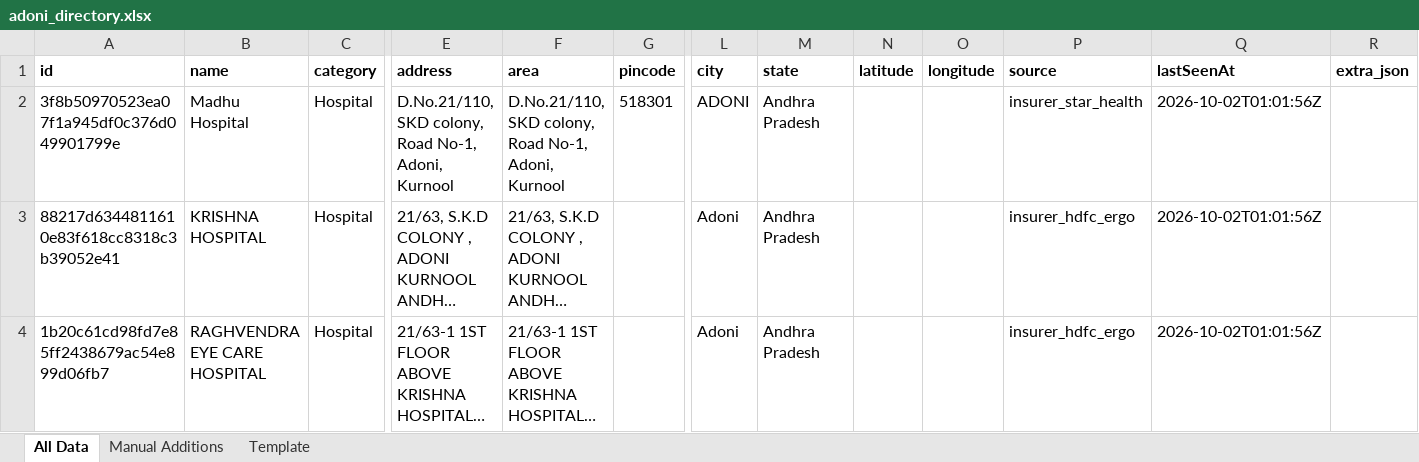
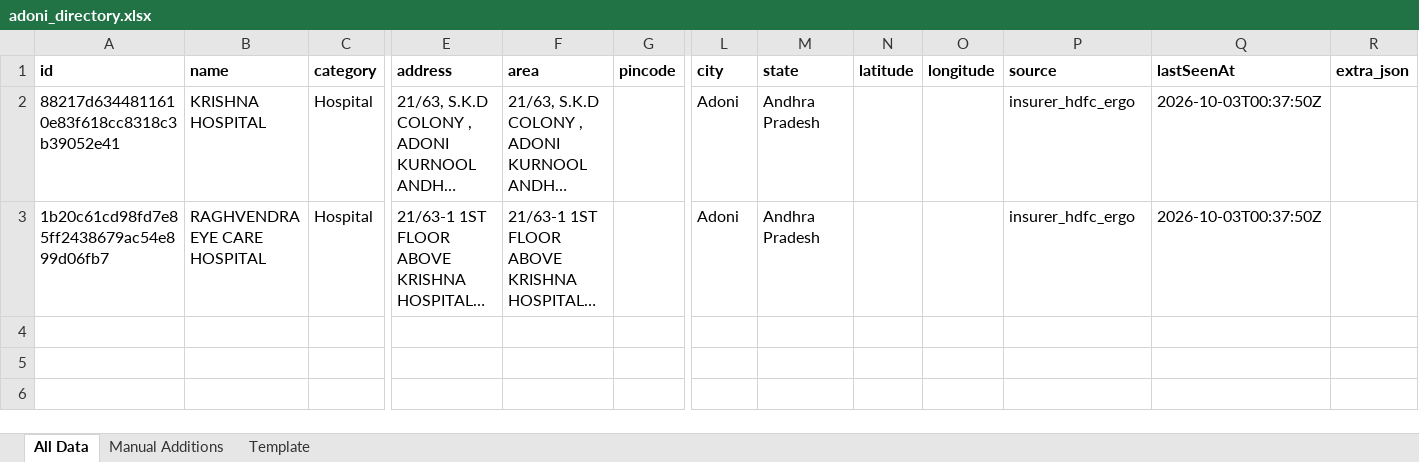
Before and after one commit to zavscom/adoni-directory-backend, an Excel workbook: data/adoni_directory.xlsx, sheet All Data, drawn as a sheet; only a part is shown, gaps mark what is left out; long unchanged cells end in …; values as stored, in another font and other column widths than the file's, no borders; removed rows and columns are numbered as before the commit, all else as after; rows hold the shown columns only; the diff names each change by its address in the sheet, - before the commit and + after, or states it on an @@ line.

```diff
--- a/data/adoni_directory.xlsx (sheet All Data)
+++ b/data/adoni_directory.xlsx (sheet All Data)
-row 2: 3f8b50970523ea07f1a945df0c376d049901799e | Madhu Hospital | Hospital | D.No.21/110, SKD colony, Road No-1, Adoni, Kurnool | D.No.21/110, SKD colony, Road No-1, Adoni, Kurnool | 518301 | ADONI | Andhra Pradesh |  |  | insurer_star_health | 2026-10-02T01:01:56Z
-Q2:Q3 (lastSeenAt): 2026-10-02T01:01:56Z
+Q2:Q3 (lastSeenAt): 2026-10-03T00:37:50Z
```
Also changed, not shown: 2 other files.
